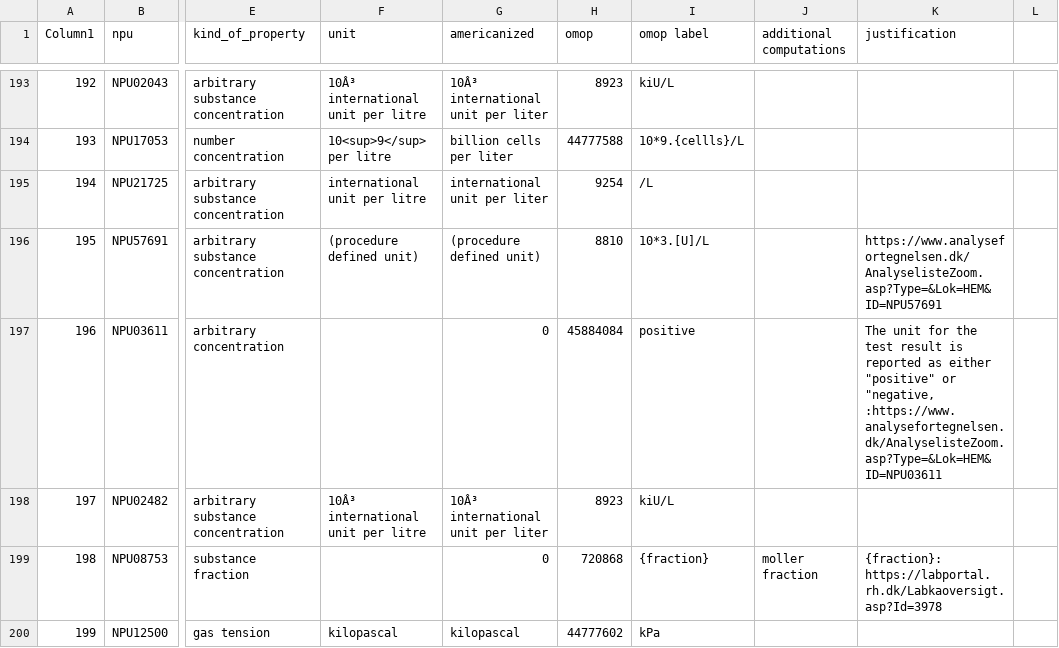
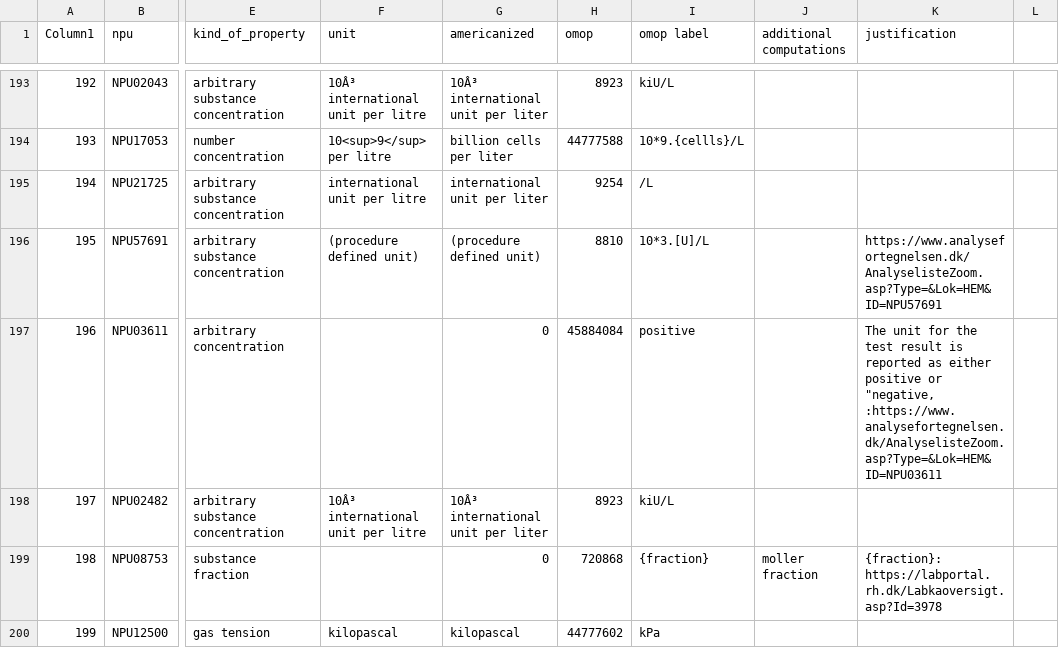
Before and after one commit to ohdsi-denmark/danish_medical_vocabularies_to_OMOP, a CSV file: Units for NPU_codes.csv, drawn as a sheet; only a part is shown, gaps mark what is left out; the diff names each change by its address in the sheet, - before the commit and + after, or states it on an @@ line.

Commit message:
Update Units for NPU_codes.csv
Quote 3 removed

```diff
--- a/Units for NPU_codes.csv
+++ b/Units for NPU_codes.csv
-K197 (justification): …as either "positive" or "negative,…
+K197 (justification): …as either positive or "negative,…
```
